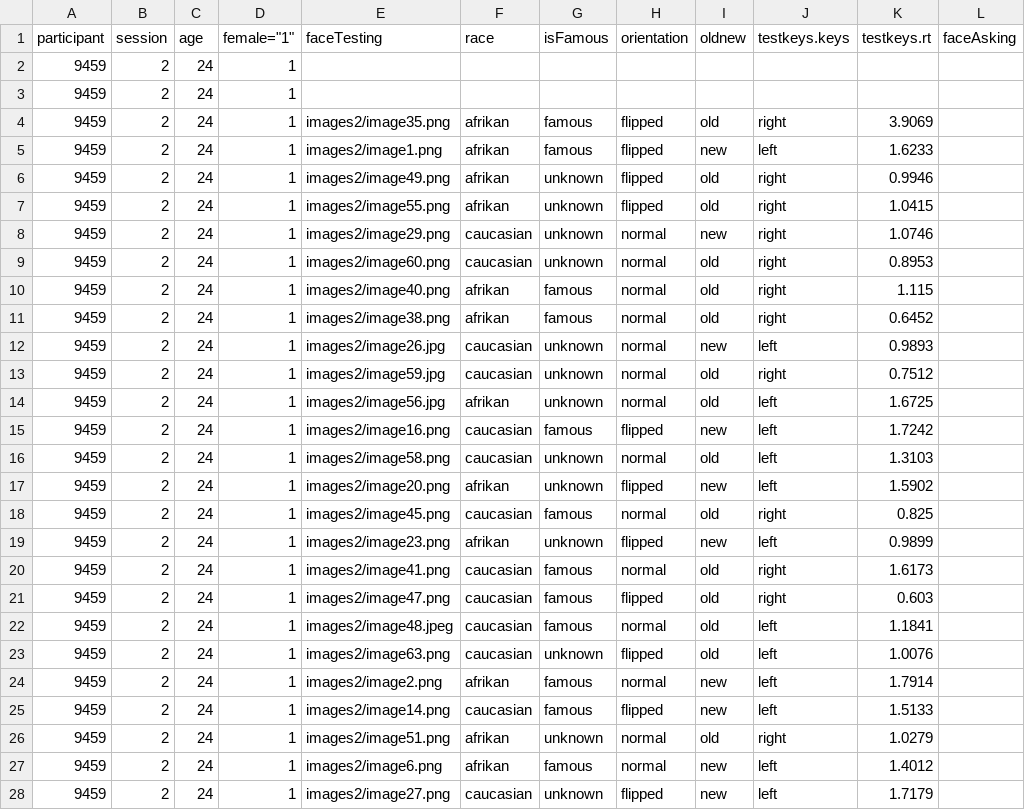
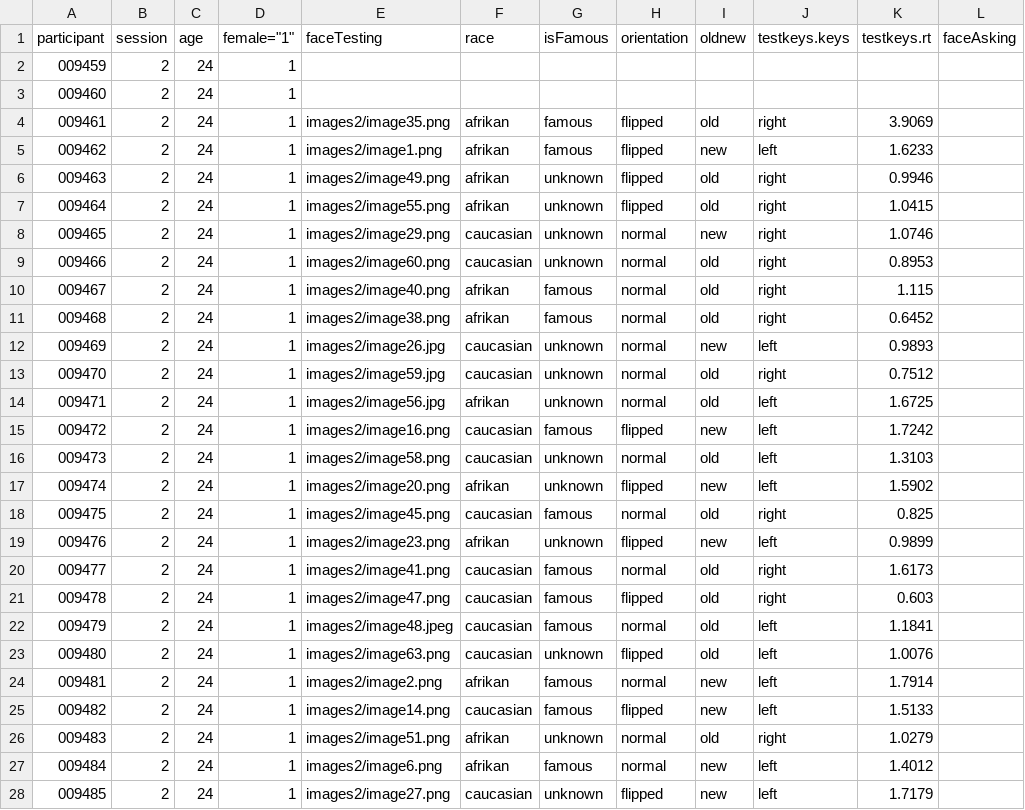
Before and after one commit to elyadaro/experiments-scripts, a CSV file: example.csv, drawn as a sheet; only a part is shown; the diff covers the shown part only; the diff names each change by its address in the sheet, - before the commit and + after, or states it on an @@ line.

```diff
--- a/example.csv
+++ b/example.csv
-A2 (participant): 9459
+A2 (participant): 009459
-A3 (participant): 9459
+A3 (participant): 009460
-A4 (participant): 9459
+A4 (participant): 009461
-A5 (participant): 9459
+A5 (participant): 009462
-A6 (participant): 9459
+A6 (participant): 009463
-A7 (participant): 9459
+A7 (participant): 009464
-A8 (participant): 9459
+A8 (participant): 009465
-A9 (participant): 9459
+A9 (participant): 009466
-A10 (participant): 9459
+A10 (participant): 009467
-A11 (participant): 9459
+A11 (participant): 009468
-A12 (participant): 9459
+A12 (participant): 009469
-A13 (participant): 9459
+A13 (participant): 009470
-A14 (participant): 9459
+A14 (participant): 009471
-A15 (participant): 9459
+A15 (participant): 009472
-A16 (participant): 9459
+A16 (participant): 009473
-A17 (participant): 9459
+A17 (participant): 009474
-A18 (participant): 9459
+A18 (participant): 009475
-A19 (participant): 9459
+A19 (participant): 009476
-A20 (participant): 9459
+A20 (participant): 009477
-A21 (participant): 9459
+A21 (participant): 009478
-A22 (participant): 9459
+A22 (participant): 009479
-A23 (participant): 9459
+A23 (participant): 009480
-A24 (participant): 9459
+A24 (participant): 009481
-A25 (participant): 9459
+A25 (participant): 009482
-A26 (participant): 9459
+A26 (participant): 009483
-A27 (participant): 9459
+A27 (participant): 009484
-A28 (participant): 9459
+A28 (participant): 009485
```
Also changed, not shown: 78 edited cells elsewhere in this file, 1 other file.
